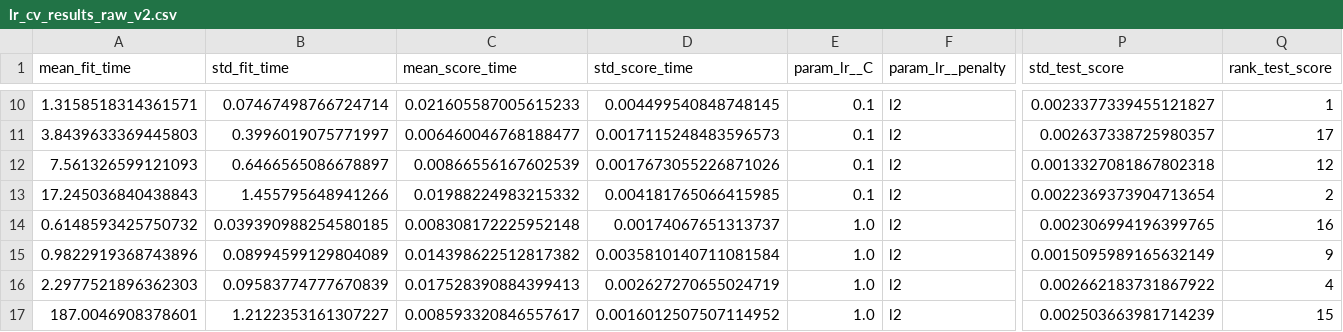
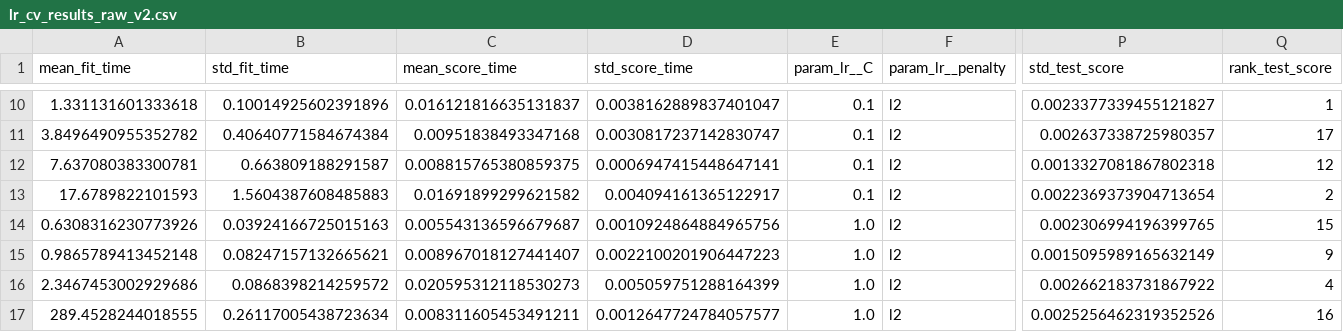
Before and after one commit to seaskyjj/MNIST-MSI, a CSV file: output/lr_cv_results_raw_v2.csv, drawn as a sheet; only a part is shown, gaps mark what is left out; removed rows and columns are numbered as before the commit, all else as after; rows hold the shown columns only; the diff covers the shown part only; the diff names each change by its address in the sheet, - before the commit and + after, or states it on an @@ line.

```diff
--- a/output/lr_cv_results_raw_v2.csv
+++ b/output/lr_cv_results_raw_v2.csv
-A10 (mean_fit_time): 1.3158518314361571
+A10 (mean_fit_time): 1.331131601333618
-B10 (std_fit_time): 0.07467498766724714
+B10 (std_fit_time): 0.10014925602391896
-C10 (mean_score_time): 0.021605587005615233
+C10 (mean_score_time): 0.016121816635131837
-D10 (std_score_time): 0.004499540848748145
+D10 (std_score_time): 0.0038162889837401047
-A11 (mean_fit_time): 3.8439633369445803
+A11 (mean_fit_time): 3.8496490955352782
-B11 (std_fit_time): 0.3996019075771997
+B11 (std_fit_time): 0.40640771584674384
-C11 (mean_score_time): 0.006460046768188477
+C11 (mean_score_time): 0.00951838493347168
-D11 (std_score_time): 0.0017115248483596573
+D11 (std_score_time): 0.0030817237142830747
-A12 (mean_fit_time): 7.561326599121093
+A12 (mean_fit_time): 7.637080383300781
-B12 (std_fit_time): 0.6466565086678897
+B12 (std_fit_time): 0.663809188291587
-C12 (mean_score_time): 0.00866556167602539
+C12 (mean_score_time): 0.008815765380859375
-D12 (std_score_time): 0.0017673055226871026
+D12 (std_score_time): 0.0006947415448647141
-A13 (mean_fit_time): 17.245036840438843
+A13 (mean_fit_time): 17.6789822101593
-B13 (std_fit_time): 1.455795648941266
+B13 (std_fit_time): 1.5604387608485883
-C13 (mean_score_time): 0.01988224983215332
+C13 (mean_score_time): 0.01691899299621582
-D13 (std_score_time): 0.004181765066415985
+D13 (std_score_time): 0.004094161365122917
-A14 (mean_fit_time): 0.6148593425750732
+A14 (mean_fit_time): 0.6308316230773926
-B14 (std_fit_time): 0.039390988254580185
+B14 (std_fit_time): 0.03924166725015163
-C14 (mean_score_time): 0.008308172225952148
+C14 (mean_score_time): 0.005543136596679687
-D14 (std_score_time): 0.00174067651313737
+D14 (std_score_time): 0.0010924864884965756
-Q14 (rank_test_score): 16
+Q14 (rank_test_score): 15
-A15 (mean_fit_time): 0.9822919368743896
+A15 (mean_fit_time): 0.9865789413452148
-B15 (std_fit_time): 0.08994599129804089
+B15 (std_fit_time): 0.08247157132665621
-C15 (mean_score_time): 0.014398622512817382
+C15 (mean_score_time): 0.008967018127441407
-D15 (std_score_time): 0.0035810140711081584
+D15 (std_score_time): 0.0022100201906447223
-A16 (mean_fit_time): 2.2977521896362303
+A16 (mean_fit_time): 2.3467453002929686
-B16 (std_fit_time): 0.09583774777670839
+B16 (std_fit_time): 0.0868398214259572
-C16 (mean_score_time): 0.017528390884399413
+C16 (mean_score_time): 0.020595312118530273
-D16 (std_score_time): 0.002627270655024719
+D16 (std_score_time): 0.005059751288164399
-row 17: 187.0046908378601 | 1.2122353161307227 | 0.008593320846557617 | 0.0016012507507114952 | 1.0 | l2 | 0.002503663981714239 | 15
+row 17: 289.4528244018555 | 0.26117005438723634 | 0.008311605453491211 | 0.0012647724784057577 | 1.0 | l2 | 0.0025256462319352526 | 16
```
Also changed, not shown: 67 edited cells elsewhere in this file, output/lr_cv_results_full_v2.csv, output/lr_cv_results_ranked_v2.csv, 12 other files.
